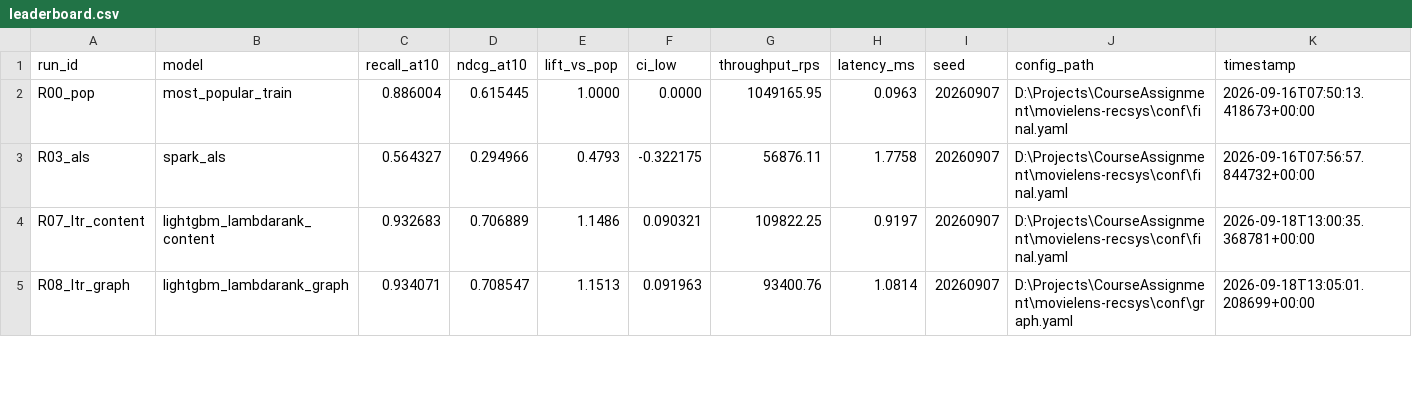
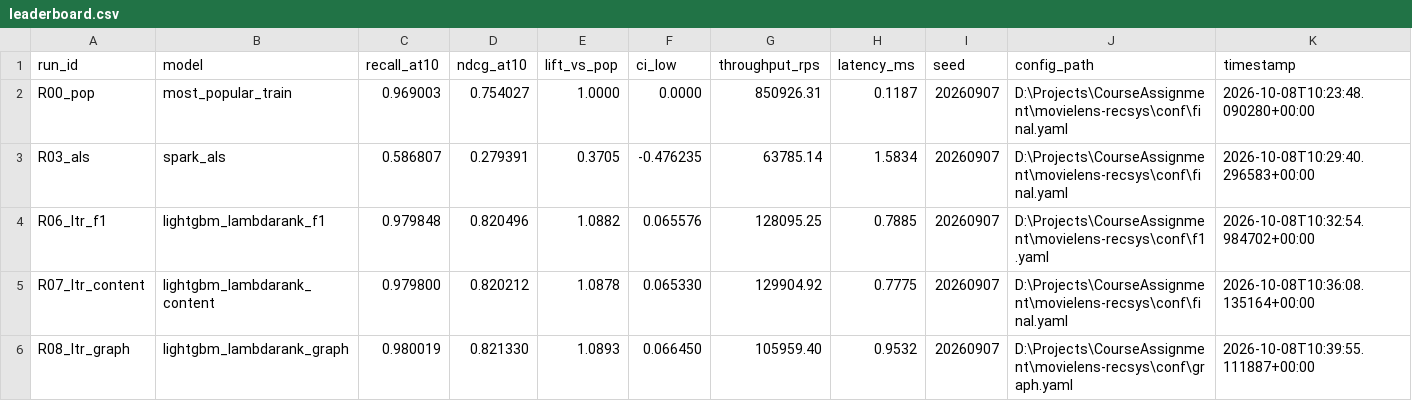
Before and after one commit to Jake4455/movielens-recsys, a CSV file: outputs/leaderboard.csv, drawn as a sheet; only a part is shown; the diff covers the shown part only.

Commit message:
修复候选集负采样口径（P0）与 4 项 P1 缺陷，全臂重跑并同步全部产物与文档
P0 结果层
- fix(candidates): _sample_negatives 在 np.unique 升序结果上 [:n] 截断，实际只取每次抽样中
  最小的 100 个 code（约 51% 目录不可达、负样本平均热度为均匀抽样的 2.2 倍），导致热门基线
  被低估为 0.6154、lift 被夸大为 +23.56%。改为 rng.permutation 截断（均匀样本的均匀子样本仍均匀）。

P1
- fix(stages): 训练/验证组负样本排除范围扩到 train+val+test，与测试候选规则一致
- fix(candidates): source=teacher 时 fail-fast，不再记录虚假 provenance
- fix(ndcg): 新增 expected_group_size 断言并在 4 处调用点接入
- fix(run_ranking): 推理/管线延迟分离（top10 meta 记录 inference_only）、显著性用户集断言
- fix(basic): 自排除键的 -1 电影码别名冲突；fix(distributed): 阈值从配置传入
- fix(run_all): 空 --stages 报错、启动时记录 stages/force、提前设置 PYTHONHASHSEED

交付层 P0
- fix(.gitignore): data/ -> /data/。原规则匹配任意层级的 data/，把整个 src/data/ 源码包
  一并忽略（7 个文件从未入库），导致 clone 后 run_all.py 无法运行

结果（全部重跑，11 步 44.7 分钟）
- R10 NDCG@10 = 0.8587，基线 0.7540，lift = 1.1388（+13.88%），CI 下界 +0.1036，σ_seed 0.00061（5/5 ≥ 1.1）
- 8 个 run 的 leaderboard/metrics/top10 元数据、σ_seed、任务三报告全部刷新
- 特征重要性首位由 graph_pagerank 变为 movie_recent_ratio_7_30；F3 增量 +0.0519 -> +0.0373

文档与交付物
- 同步 README、消融总表（含修复前后对照）、阶段性总结、项目报告、PRD_v2、报告骨架、交接状态
- 新增 outputs/top10/submission.csv、docs/data_card.md、data/processed/cleaned 层、
  outputs/reports/stream_demo.md、outputs/reports/resources.md（峰值内存 9.27 GB 实测）
- 修复前证据归档于 outputs_dev/pre_fix_evidence/（gitignore）

```diff
--- a/outputs/leaderboard.csv
+++ b/outputs/leaderboard.csv
@@ -1,5 +1,6 @@
 run_id,model,recall_at10,ndcg_at10,lift_vs_pop,ci_low,throughput_rps,latency_ms,seed,config_path,timestamp
-R00_pop,most_popular_train,0.886004,0.615445,1.0000,0.0000,1049165.95,0.0963,20260907,D:\Projects\CourseAssignment\movielens-recsys\conf\final.yaml,2026-09-16T07:50:13.418673+00:00
-R03_als,spark_als,0.564327,0.294966,0.4793,-0.322175,56876.11,1.7758,20260907,D:\Projects\CourseAssignment\movielens-recsys\conf\final.yaml,2026-09-16T07:56:57.844732+00:00
-R07_ltr_content,lightgbm_lambdarank_content,0.932683,0.706889,1.1486,0.090321,109822.25,0.9197,20260907,D:\Projects\CourseAssignment\movielens-recsys\conf\final.yaml,2026-09-18T13:00:35.368781+00:00
-R08_ltr_graph,lightgbm_lambdarank_graph,0.934071,0.708547,1.1513,0.091963,93400.76,1.0814,20260907,D:\Projects\CourseAssignment\movielens-recsys\conf\graph.yaml,2026-09-18T13:05:01.208699+00:00
+R00_pop,most_popular_train,0.969003,0.754027,1.0000,0.0000,850926.31,0.1187,20260907,D:\Projects\CourseAssignment\movielens-recsys\conf\final.yaml,2026-10-08T10:23:48.090280+00:00
+R03_als,spark_als,0.586807,0.279391,0.3705,-0.476235,63785.14,1.5834,20260907,D:\Projects\CourseAssignment\movielens-recsys\conf\final.yaml,2026-10-08T10:29:40.296583+00:00
+R06_ltr_f1,lightgbm_lambdarank_f1,0.979848,0.820496,1.0882,0.065576,128095.25,0.7885,20260907,D:\Projects\CourseAssignment\movielens-recsys\conf\f1.yaml,2026-10-08T10:32:54.984702+00:00
+R07_ltr_content,lightgbm_lambdarank_content,0.979800,0.820212,1.0878,0.065330,129904.92,0.7775,20260907,D:\Projects\CourseAssignment\movielens-recsys\conf\final.yaml,2026-10-08T10:36:08.135164+00:00
+R08_ltr_graph,lightgbm_lambdarank_graph,0.980019,0.821330,1.0893,0.066450,105959.40,0.9532,20260907,D:\Projects\CourseAssignment\movielens-recsys\conf\graph.yaml,2026-10-08T10:39:55.111887+00:00
```
Also changed, not shown: 1 removed row and 21 edited cells elsewhere in this file, outputs/metrics/R07_ltr_content_importance.csv, outputs/metrics/R08_ltr_graph_importance.csv, 54 other files.
